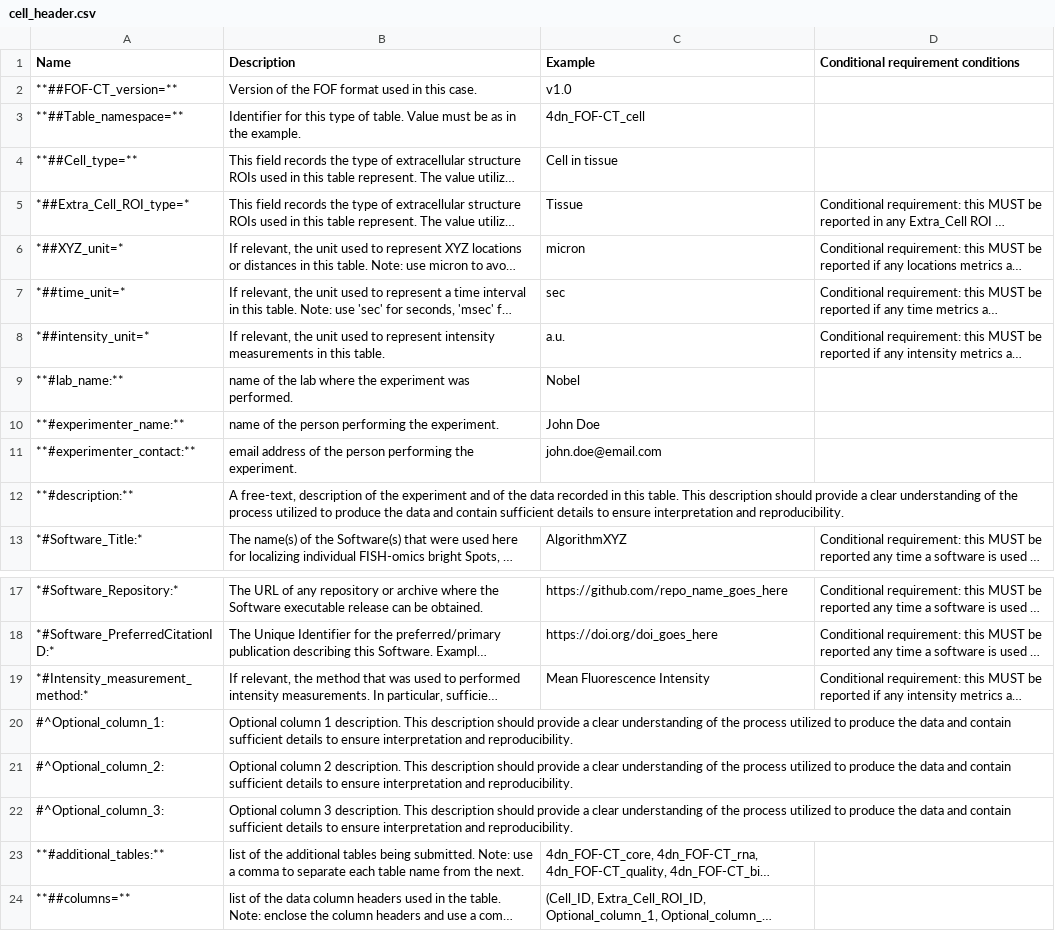
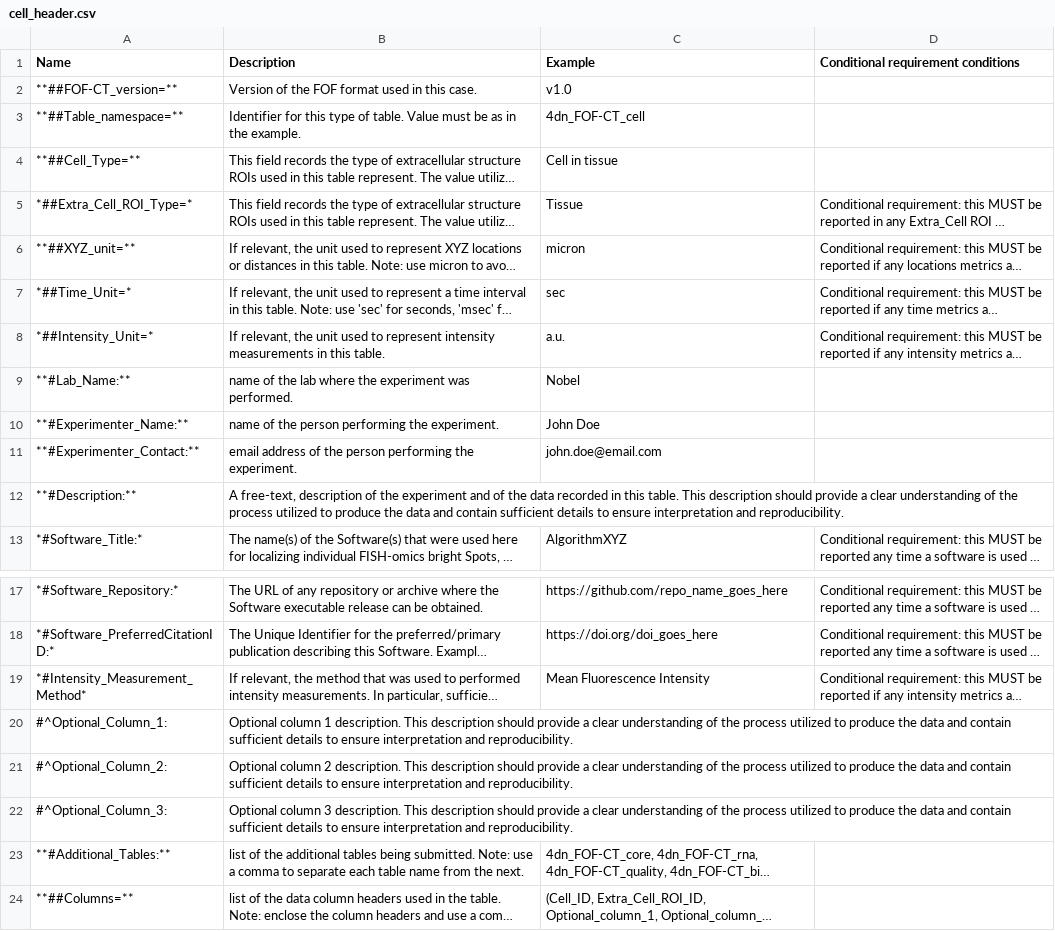
Before and after one commit to 4dn-dcic/fish_omics_format, a CSV file: docs/source/tables/cell_header.csv, drawn as a sheet; only a part is shown, gaps mark what is left out; long unchanged cells end in …; the diff names each change by its address in the sheet, - before the commit and + after, or states it on an @@ line.

```diff
--- a/docs/source/tables/cell_header.csv
+++ b/docs/source/tables/cell_header.csv
-A4 (Name): **##Cell_type=**
+A4 (Name): **##Cell_Type=**
-A5 (Name): *##Extra_Cell_ROI_type=*
+A5 (Name): *##Extra_Cell_ROI_Type=*
-A6 (Name): *##XYZ_unit=*
+A6 (Name): **##XYZ_unit=**
-A7 (Name): *##time_unit=*
+A7 (Name): *##Time_Unit=*
-A8 (Name): *##intensity_unit=*
+A8 (Name): *##Intensity_Unit=*
-A9 (Name): **#lab_name:**
+A9 (Name): **#Lab_Name:**
-A10 (Name): **#experimenter_name:**
+A10 (Name): **#Experimenter_Name:**
-A11 (Name): **#experimenter_contact:**
+A11 (Name): **#Experimenter_Contact:**
-A12 (Name): **#description:**
+A12 (Name): **#Description:**
-A19 (Name): *#Intensity_measurement_method:*
+A19 (Name): *#Intensity_Measurement_Method*
-A20 (Name): #^Optional_column_1:
+A20 (Name): #^Optional_Column_1:
-A21 (Name): #^Optional_column_2:
+A21 (Name): #^Optional_Column_2:
-A22 (Name): #^Optional_column_3:
+A22 (Name): #^Optional_Column_3:
-A23 (Name): **#additional_tables:**
+A23 (Name): **#Additional_Tables:**
-A24 (Name): **##columns=**
+A24 (Name): **##Columns=**
```
Also changed, not shown: docs/source/tables/core_header.csv, docs/source/tables/demultiplexing_header.csv, 7 other files.
